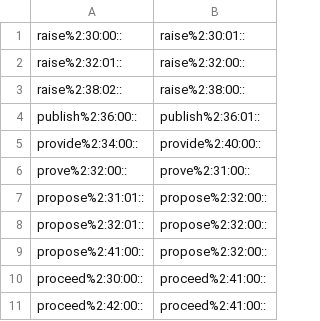
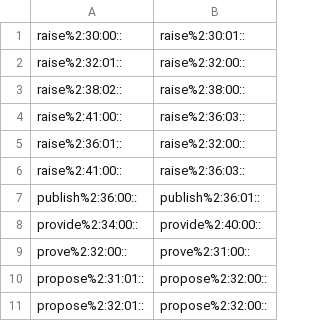
Before and after one commit to aalgirdas/wordnet_onto, a TSV file: synset_to_synset.tsv, drawn as a sheet; only a part is shown; the shorter side is filled out with more unchanged rows; the diff names each change by its address in the sheet, - before the commit and + after, or states it on an @@ line.

Commit message:
Update synset_to_synset.tsv

```diff
--- a/synset_to_synset.tsv
+++ b/synset_to_synset.tsv
+row 4: raise%2:41:00:: | raise%2:36:03::
+row 5: raise%2:36:01:: | raise%2:32:00::
+row 6: raise%2:41:00:: | raise%2:36:03::
```
